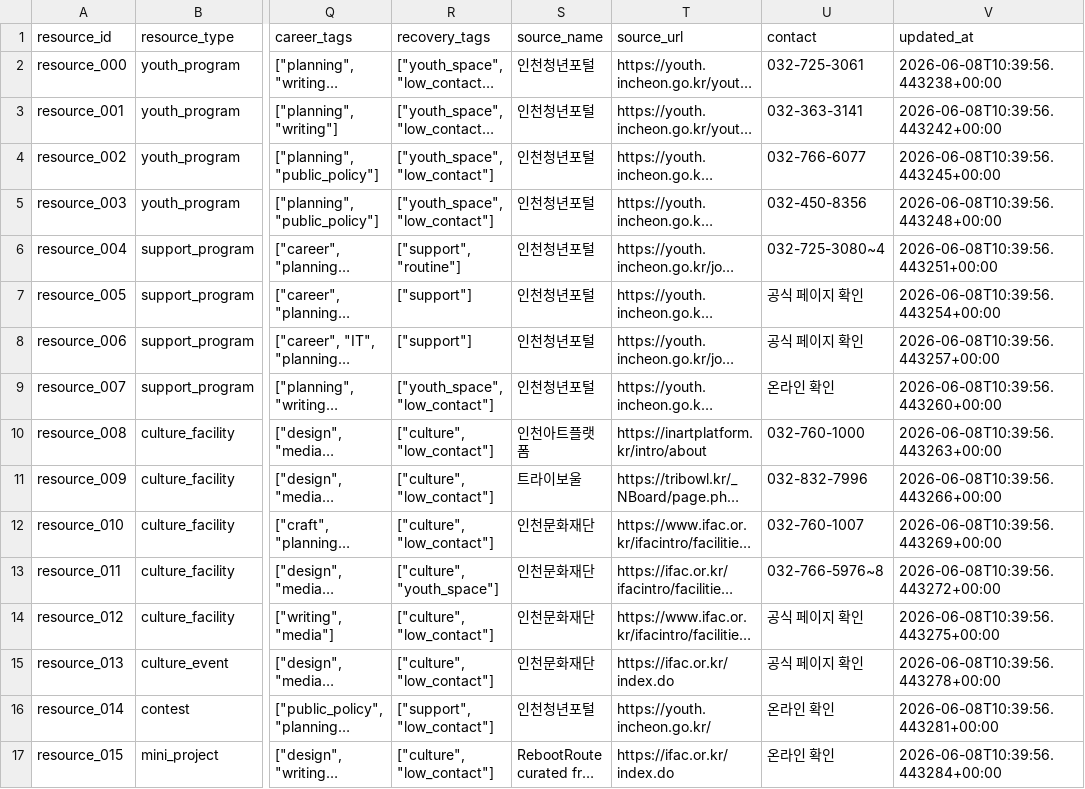
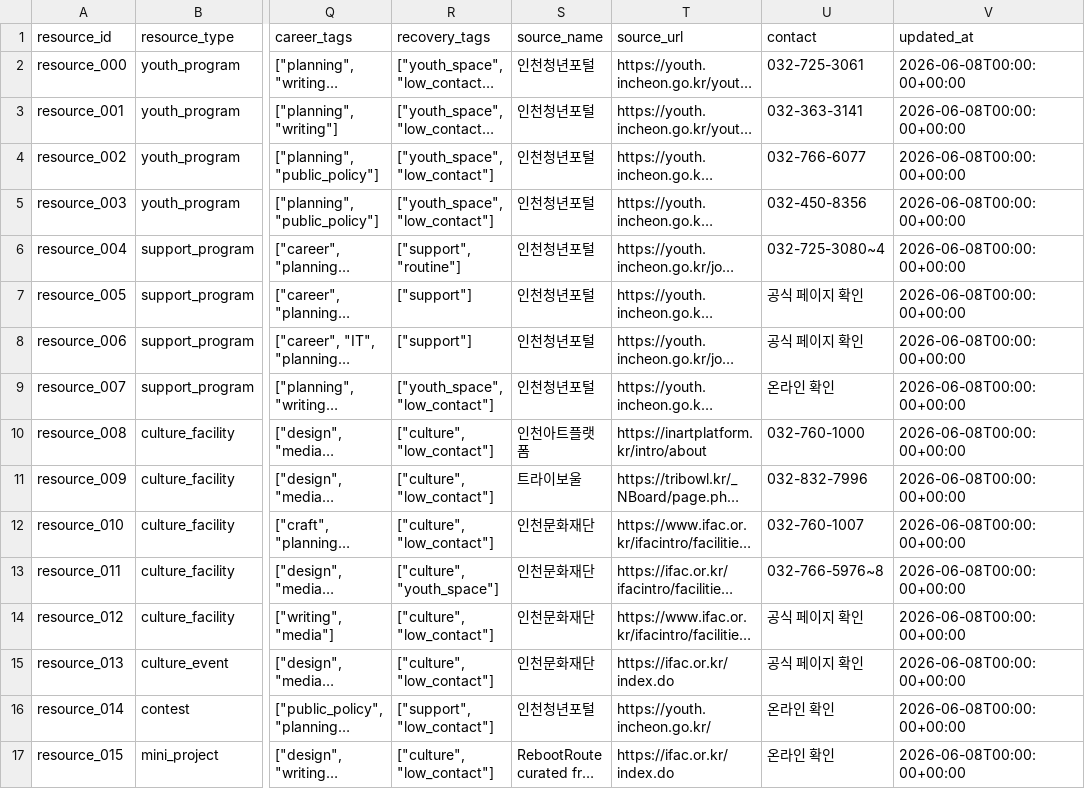
Before and after one commit to Gnaroshi/ACPP3_Final-Project, a CSV file: data/raw/sample_resources.csv, drawn as a sheet; only a part is shown, gaps mark what is left out; long unchanged cells end in …; the diff names each change by its address in the sheet, - before the commit and + after, or states it on an @@ line.

```diff
--- a/data/raw/sample_resources.csv
+++ b/data/raw/sample_resources.csv
-V2 (updated_at): 2026-06-08T10:39:56.443238+00:00
+V2 (updated_at): 2026-06-08T00:00:00+00:00
-V3 (updated_at): 2026-06-08T10:39:56.443242+00:00
+V3 (updated_at): 2026-06-08T00:00:00+00:00
-V4 (updated_at): 2026-06-08T10:39:56.443245+00:00
+V4 (updated_at): 2026-06-08T00:00:00+00:00
-V5 (updated_at): 2026-06-08T10:39:56.443248+00:00
+V5 (updated_at): 2026-06-08T00:00:00+00:00
-V6 (updated_at): 2026-06-08T10:39:56.443251+00:00
+V6 (updated_at): 2026-06-08T00:00:00+00:00
-V7 (updated_at): 2026-06-08T10:39:56.443254+00:00
+V7 (updated_at): 2026-06-08T00:00:00+00:00
-V8 (updated_at): 2026-06-08T10:39:56.443257+00:00
+V8 (updated_at): 2026-06-08T00:00:00+00:00
-V9 (updated_at): 2026-06-08T10:39:56.443260+00:00
+V9 (updated_at): 2026-06-08T00:00:00+00:00
-V10 (updated_at): 2026-06-08T10:39:56.443263+00:00
+V10 (updated_at): 2026-06-08T00:00:00+00:00
-V11 (updated_at): 2026-06-08T10:39:56.443266+00:00
+V11 (updated_at): 2026-06-08T00:00:00+00:00
-V12 (updated_at): 2026-06-08T10:39:56.443269+00:00
+V12 (updated_at): 2026-06-08T00:00:00+00:00
-V13 (updated_at): 2026-06-08T10:39:56.443272+00:00
+V13 (updated_at): 2026-06-08T00:00:00+00:00
-V14 (updated_at): 2026-06-08T10:39:56.443275+00:00
+V14 (updated_at): 2026-06-08T00:00:00+00:00
-V15 (updated_at): 2026-06-08T10:39:56.443278+00:00
+V15 (updated_at): 2026-06-08T00:00:00+00:00
-V16 (updated_at): 2026-06-08T10:39:56.443281+00:00
+V16 (updated_at): 2026-06-08T00:00:00+00:00
-V17 (updated_at): 2026-06-08T10:39:56.443284+00:00
+V17 (updated_at): 2026-06-08T00:00:00+00:00
```
Also changed, not shown: data/raw/sample_profiles.csv, data/raw/sample_progress.csv, 8 other files.
